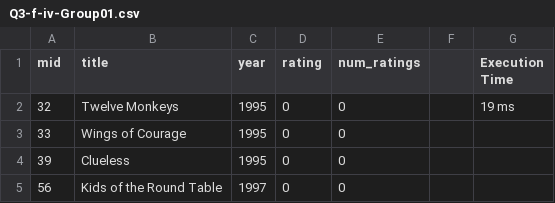
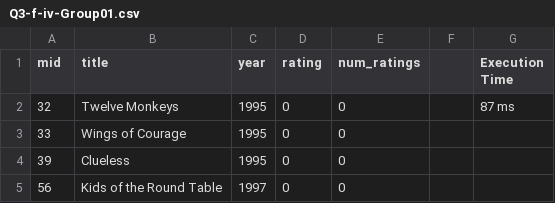
Before and after one commit to gordonpn/soen-363, a CSV file: queries_results/results/Q3-f-iv-Group01.csv, drawn as a sheet; only a part is shown.

```diff
--- a/queries_results/results/Q3-f-iv-Group01.csv
+++ b/queries_results/results/Q3-f-iv-Group01.csv
@@ -1,3 +1,3 @@
 mid,title,year,rating,num_ratings,,Execution Time
-32,Twelve Monkeys,1995,0,0,,19 ms
+32,Twelve Monkeys,1995,0,0,,87 ms
 33,Wings of Courage,1995,0,0,,
```
Also changed, not shown: queries_results/results/Q3-e-Group01.csv, 26 other files.
